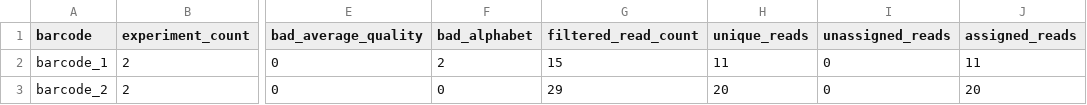
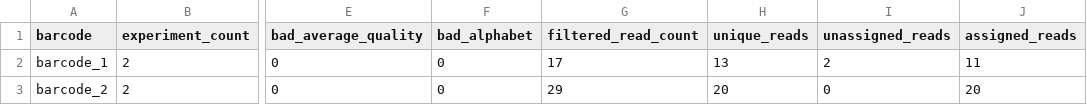
Before and after one commit to valenlab/amplican, a CSV file: inst/extdata/results/barcode_reads_filters.csv, drawn as a sheet; only a part is shown, gaps mark what is left out; the diff names each change by its address in the sheet, - before the commit and + after, or states it on an @@ line.

Commit message:
biocparallel and rerun on example dataset

```diff
--- a/inst/extdata/results/barcode_reads_filters.csv
+++ b/inst/extdata/results/barcode_reads_filters.csv
-F2 (bad_alphabet): 2
+F2 (bad_alphabet): 0
-G2 (filtered_read_count): 15
+G2 (filtered_read_count): 17
-H2 (unique_reads): 11
+H2 (unique_reads): 13
-I2 (unassigned_reads): 0
+I2 (unassigned_reads): 2
```
Also changed, not shown: inst/extdata/results/config_summary.csv, 24 other files.
